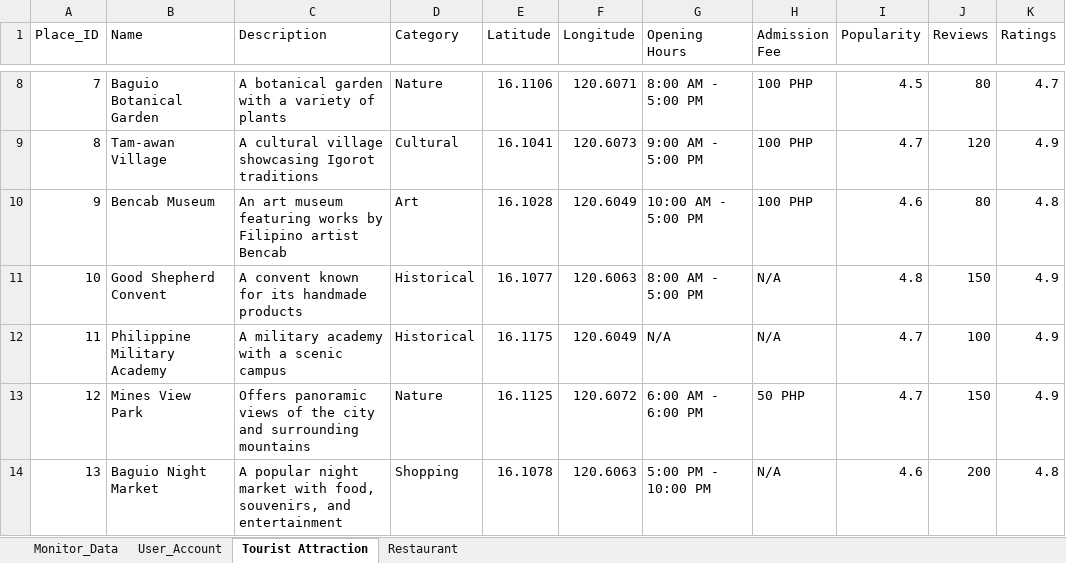
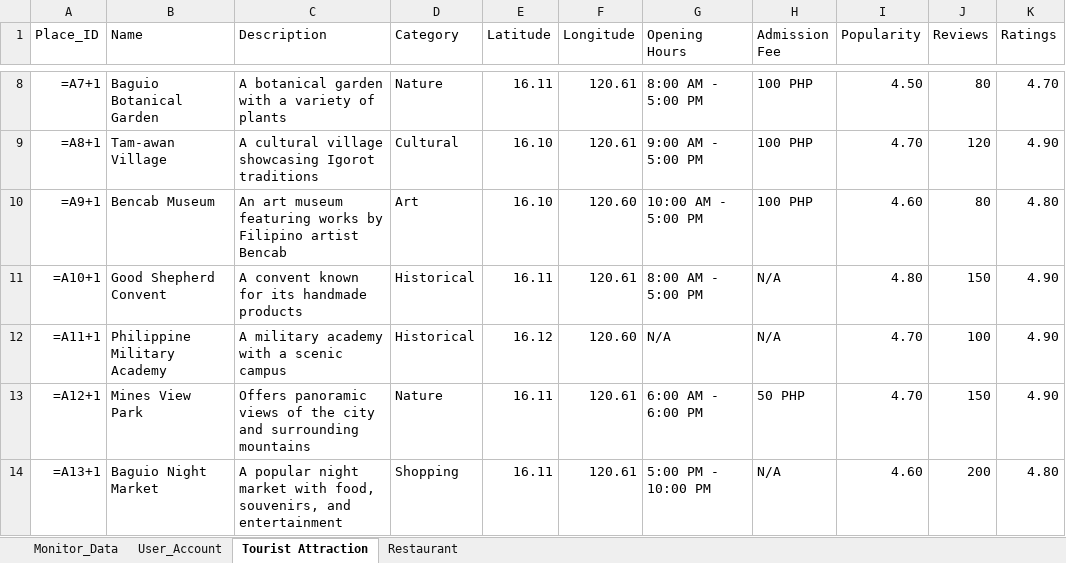
Before and after one commit to Jryx0601/CulTour_Ellison_and_Friends, an Excel workbook: Thesis_Codes/Back_End/Baguio_Dataset_Version2.xlsx, sheet Tourist Attraction, drawn as a sheet; only a part is shown, gaps mark what is left out; values as stored, in another font and other column widths than the file's, no borders; formulas without a stored value are shown as written; charts and pictures not drawn; the diff covers the shown part only; the diff names each change by its address in the sheet, - before the commit and + after, or states it on an @@ line.

Commit message:
System_Version_1

```diff
--- a/Thesis_Codes/Back_End/Baguio_Dataset_Version2.xlsx (sheet Tourist Attraction)
+++ b/Thesis_Codes/Back_End/Baguio_Dataset_Version2.xlsx (sheet Tourist Attraction)
-A8 (Place_ID): 7
+A8 (Place_ID): =A7+1
-E8 (Latitude): 16.1106
+E8 (Latitude): 16.11
-F8 (Longitude): 120.6071
+F8 (Longitude): 120.61
-I8 (Popularity): 4.5
+I8 (Popularity): 4.50
-K8 (Ratings): 4.7
+K8 (Ratings): 4.70
-A9 (Place_ID): 8
+A9 (Place_ID): =A8+1
-E9 (Latitude): 16.1041
+E9 (Latitude): 16.10
-F9 (Longitude): 120.6073
+F9 (Longitude): 120.61
-I9 (Popularity): 4.7
+I9 (Popularity): 4.70
-K9 (Ratings): 4.9
+K9 (Ratings): 4.90
-A10 (Place_ID): 9
+A10 (Place_ID): =A9+1
-E10 (Latitude): 16.1028
+E10 (Latitude): 16.10
-F10 (Longitude): 120.6049
+F10 (Longitude): 120.60
-I10 (Popularity): 4.6
+I10 (Popularity): 4.60
-K10 (Ratings): 4.8
+K10 (Ratings): 4.80
-A11 (Place_ID): 10
+A11 (Place_ID): =A10+1
-E11 (Latitude): 16.1077
+E11 (Latitude): 16.11
-F11 (Longitude): 120.6063
+F11 (Longitude): 120.61
-I11 (Popularity): 4.8
+I11 (Popularity): 4.80
-K11:K13 (Ratings): 4.9
+K11:K13 (Ratings): 4.90
-A12 (Place_ID): 11
+A12 (Place_ID): =A11+1
-E12 (Latitude): 16.1175
+E12 (Latitude): 16.12
-F12 (Longitude): 120.6049
+F12 (Longitude): 120.60
-I12:I13 (Popularity): 4.7
+I12:I13 (Popularity): 4.70
-A13 (Place_ID): 12
+A13 (Place_ID): =A12+1
-E13 (Latitude): 16.1125
+E13 (Latitude): 16.11
-F13 (Longitude): 120.6072
+F13 (Longitude): 120.61
-A14 (Place_ID): 13
+A14 (Place_ID): =A13+1
-E14 (Latitude): 16.1078
+E14 (Latitude): 16.11
-F14 (Longitude): 120.6063
+F14 (Longitude): 120.61
-I14 (Popularity): 4.6
+I14 (Popularity): 4.60
-K14 (Ratings): 4.8
+K14 (Ratings): 4.80
```
Also changed, not shown: 29 edited cells elsewhere in this sheet, sheet Restaurant, charts or pictures, 49 other files.
